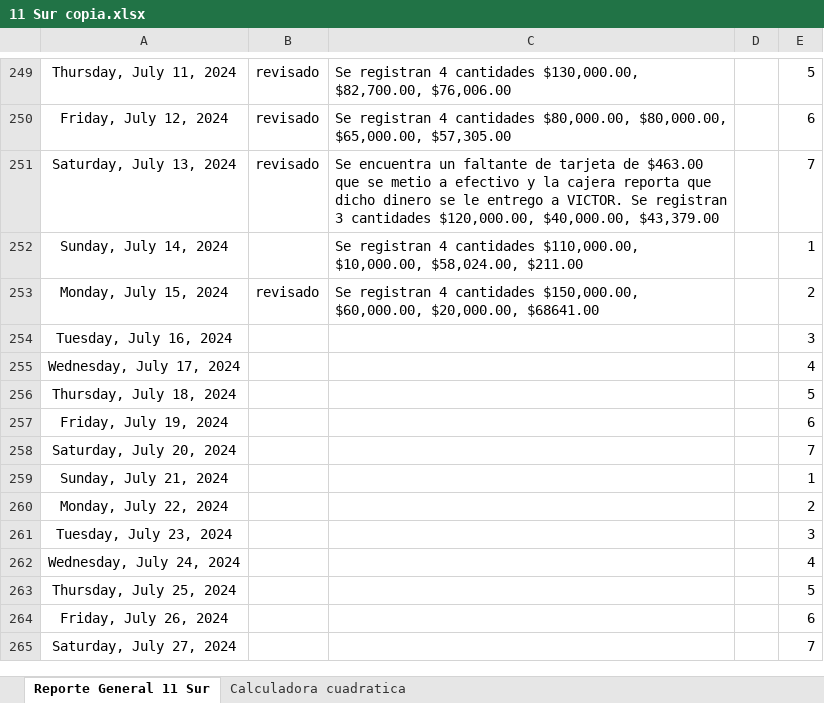
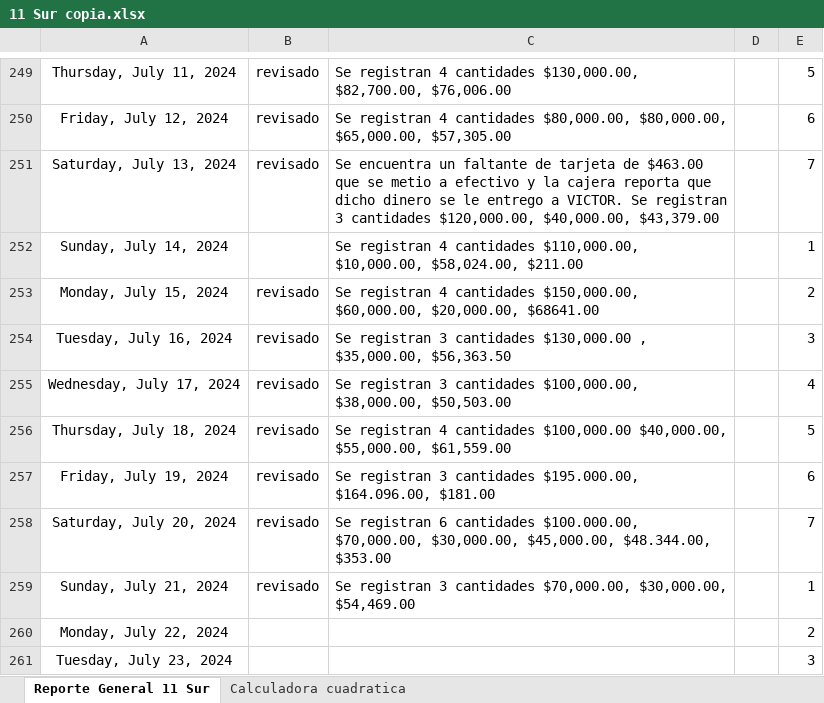
Before and after one commit to Hydra9999414/Cortes, an Excel workbook: 11 Sur/11 Sur copia.xlsx, sheet Reporte General 11 Sur, drawn as a sheet; only a part is shown, gaps mark what is left out; the shorter side is filled out with more unchanged rows; values as stored, in another font and other column widths than the file's, no borders; the diff names each change by its address in the sheet, - before the commit and + after, or states it on an @@ line.

Commit message:
ok

```diff
--- a/11 Sur/11 Sur copia.xlsx (sheet Reporte General 11 Sur)
+++ b/11 Sur/11 Sur copia.xlsx (sheet Reporte General 11 Sur)
-B254:B259: (empty)
+B254:B259: revisado
-C254: (empty)
+C254: Se registran 3 cantidades $130,000.00 , $35,000.00, $56,363.50
-C255: (empty)
+C255: Se registran 3 cantidades $100,000.00, $38,000.00, $50,503.00
-C256: (empty)
+C256: Se registran 4 cantidades $100,000.00 $40,000.00, $55,000.00, $61,559.00
-C257: (empty)
+C257: Se registran 3 cantidades $195.000.00, $164.096.00, $181.00
-C258: (empty)
+C258: Se registran 6 cantidades $100.000.00, $70,000.00, $30,000.00, $45,000.00, $48.344.00, $353.00
-C259: (empty)
+C259: Se registran 3 cantidades $70,000.00, $30,000.00, $54,469.00
```
